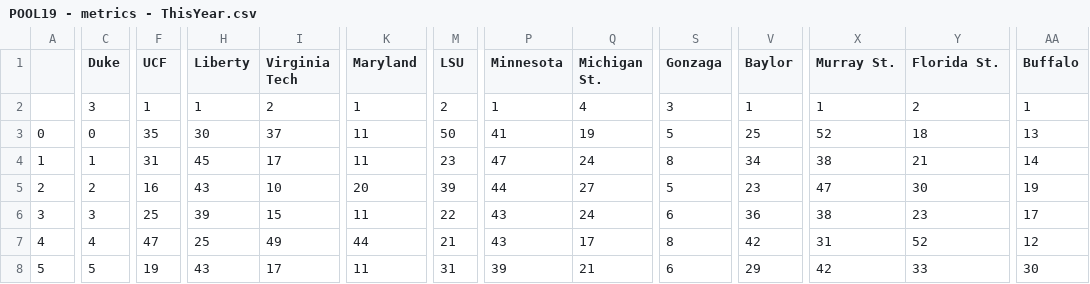
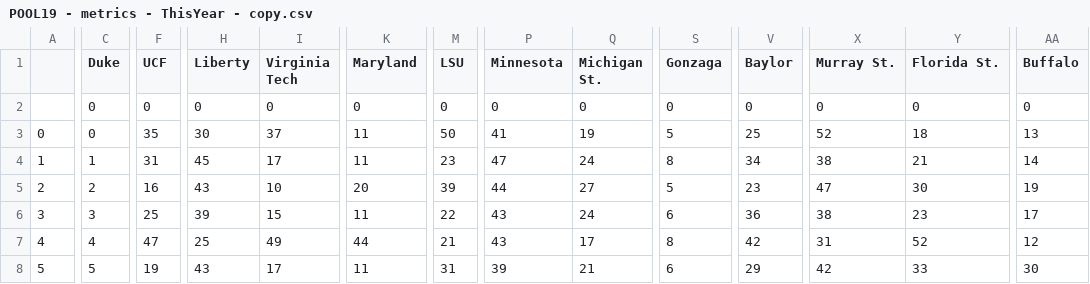
Before and after one commit to jakeUpBrown/mmPoolPicker, a CSV file: data/POOL19 - metrics - ThisYear - copy.csv (was data/POOL19 - metrics - ThisYear.csv), drawn as a sheet; only a part is shown, gaps mark what is left out; the diff covers the shown part only; the diff names each change by its address in the sheet, - before the commit and + after, or states it on an @@ line.

```diff
--- a/data/POOL19 - metrics - ThisYear.csv
+++ b/data/POOL19 - metrics - ThisYear - copy.csv
-C2 (Duke): 3
+C2 (Duke): 0
-F2 (UCF): 1
+F2 (UCF): 0
-H2 (Liberty): 1
+H2 (Liberty): 0
-I2 (Virginia Tech): 2
+I2 (Virginia Tech): 0
-K2 (Maryland): 1
+K2 (Maryland): 0
-M2 (LSU): 2
+M2 (LSU): 0
-P2 (Minnesota): 1
+P2 (Minnesota): 0
-Q2 (Michigan St.): 4
+Q2 (Michigan St.): 0
-S2 (Gonzaga): 3
+S2 (Gonzaga): 0
-V2 (Baylor): 1
+V2 (Baylor): 0
-X2 (Murray St.): 1
+X2 (Murray St.): 0
-Y2 (Florida St.): 2
+Y2 (Florida St.): 0
-AA2 (Buffalo): 1
+AA2 (Buffalo): 0
```
Also changed, not shown: 19 edited cells elsewhere in this file, output/current-odds.csv, 22 other files.
